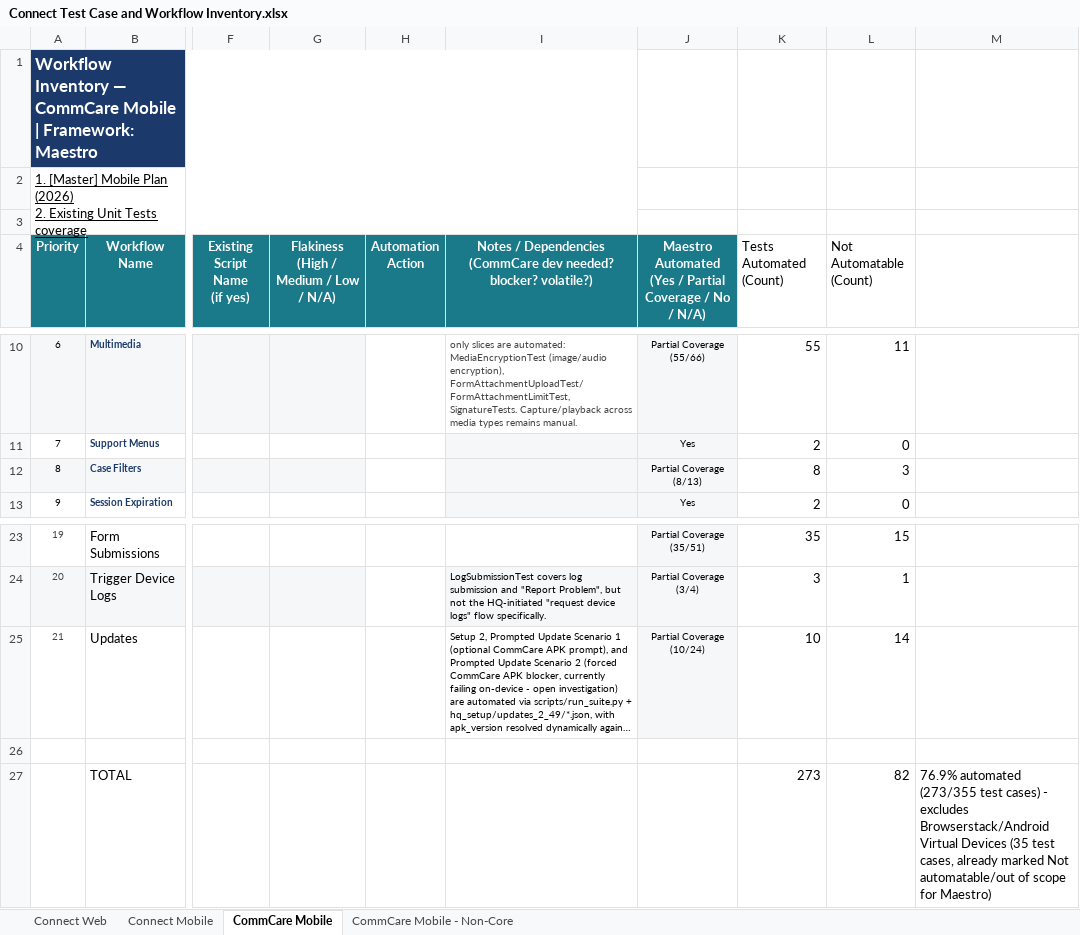
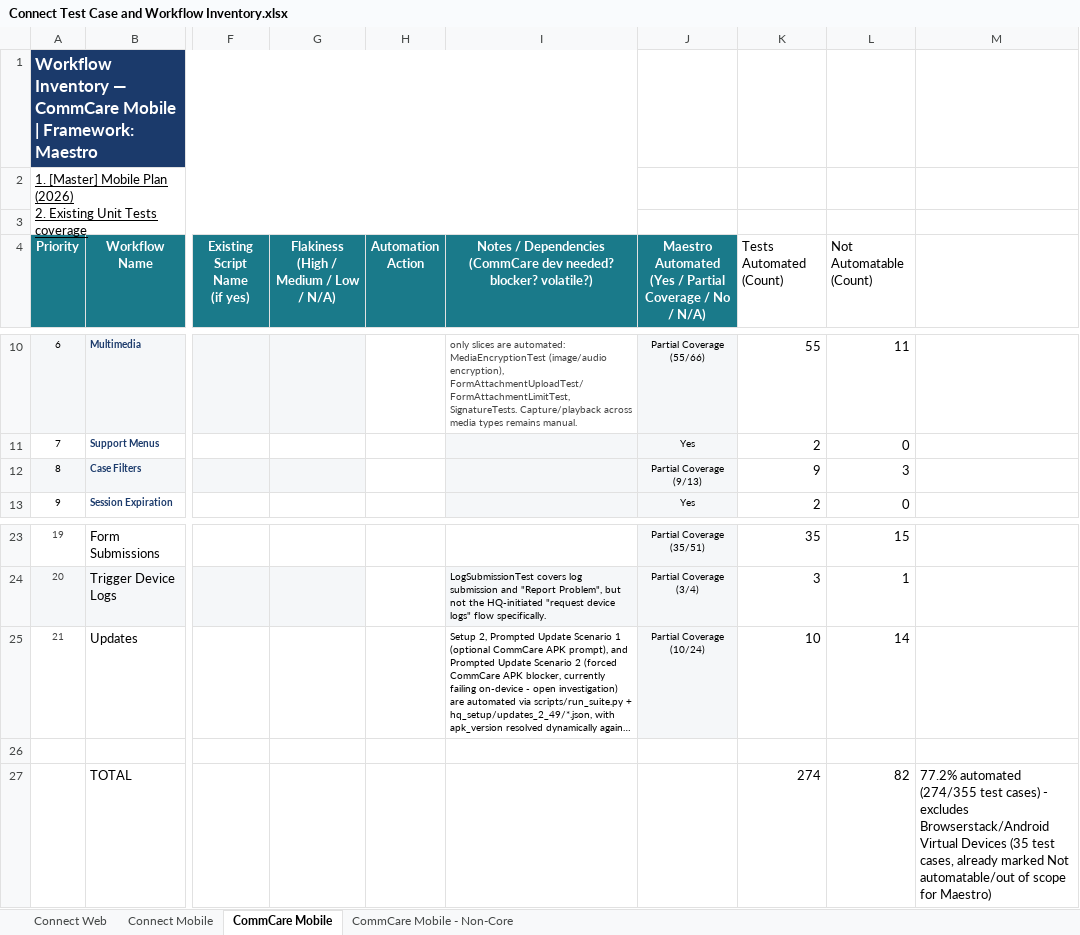
Before and after one commit to dimagi/dimagi-qa-commcare-mobile, an Excel workbook: docs/Connect Test Case and Workflow Inventory.xlsx, sheet CommCare Mobile, drawn as a sheet; only a part is shown, gaps mark what is left out; long unchanged cells end in …; values as stored, in another font and other column widths than the file's, no borders; the diff names each change by its address in the sheet, - before the commit and + after, or states it on an @@ line.

```diff
--- a/docs/Connect Test Case and Workflow Inventory.xlsx (sheet CommCare Mobile)
+++ b/docs/Connect Test Case and Workflow Inventory.xlsx (sheet CommCare Mobile)
-J12: Partial Coverage (8/13)
+J12: Partial Coverage (9/13)
-K12 (Tests Automated (Count)): 8
+K12 (Tests Automated (Count)): 9
-K27 (Tests Automated (Count)): 273
+K27 (Tests Automated (Count)): 274
-M27: 76.9% automated (273/355 test cases)…
+M27: 77.2% automated (274/355 test cases)…
```
Also changed, not shown: docs/[Master] Mobile Plan (2026).xlsx, 3 other files.
